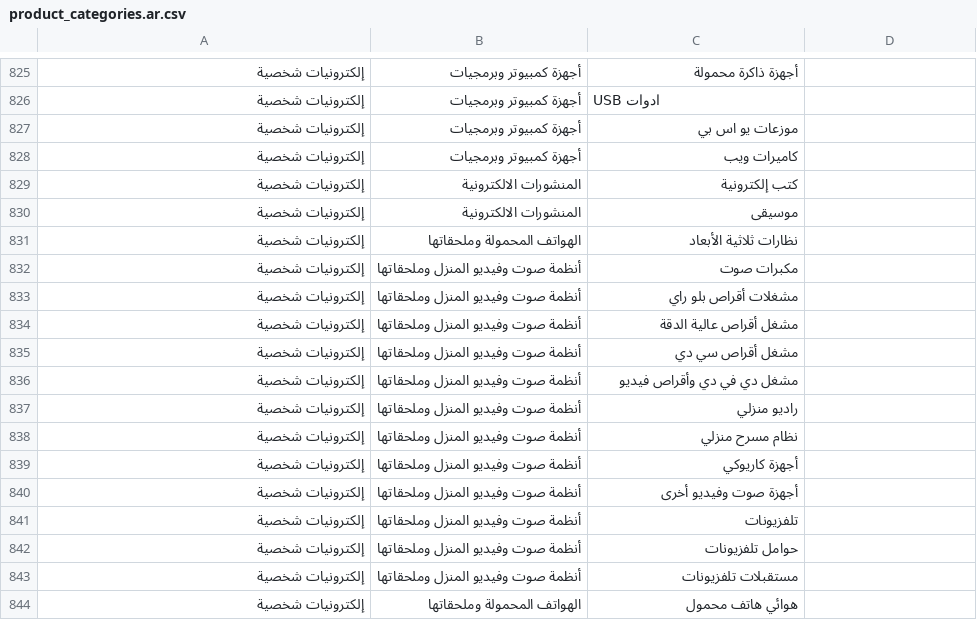
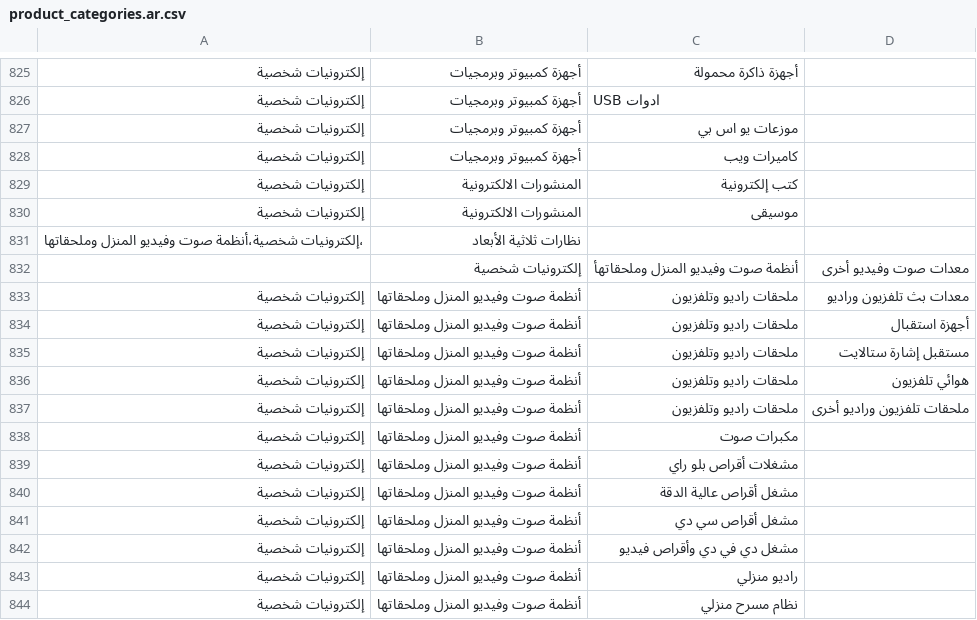
Before and after one commit to Searchinmena/searchinmena, a CSV file: db/seeds/product_categories.ar.csv, drawn as a sheet; only a part is shown, gaps mark what is left out; the shorter side is filled out with more unchanged rows.

Commit message:
Update product_categories.ar.csv

```diff
--- a/db/seeds/product_categories.ar.csv
+++ b/db/seeds/product_categories.ar.csv
@@ -830,3 +830,9 @@
 إلكترونيات شخصية,المنشورات الالكترونية,موسيقى,
-إلكترونيات شخصية,الهواتف المحمولة وملحقاتها,نظارات ثلاثية الأبعاد,
+،إلكترونيات شخصية،أنظمة صوت وفيديو المنزل وملحقاتها,نظارات ثلاثية الأبعاد
+,إلكترونيات شخصية,أنظمة صوت وفيديو المنزل وملحقاتهأ,معدات صوت وفيديو أخرى
+إلكترونيات شخصية,أنظمة صوت وفيديو المنزل وملحقاتها,ملحقات راديو وتلفزيون,معدات بث تلفزيون وراديو,
+إلكترونيات شخصية,أنظمة صوت وفيديو المنزل وملحقاتها,ملحقات راديو وتلفزيون,أجهزة استقبال,
+إلكترونيات شخصية,أنظمة صوت وفيديو المنزل وملحقاتها,ملحقات راديو وتلفزيون,مستقبل إشارة ستالايت,
+إلكترونيات شخصية,أنظمة صوت وفيديو المنزل وملحقاتها,ملحقات راديو وتلفزيون,هوائي تلفزيون,
+إلكترونيات شخصية,أنظمة صوت وفيديو المنزل وملحقاتها,ملحقات راديو وتلفزيون,ملحقات تلفزيون وراديو أخرى,
 إلكترونيات شخصية,أنظمة صوت وفيديو المنزل وملحقاتها,مكبرات صوت,
```
